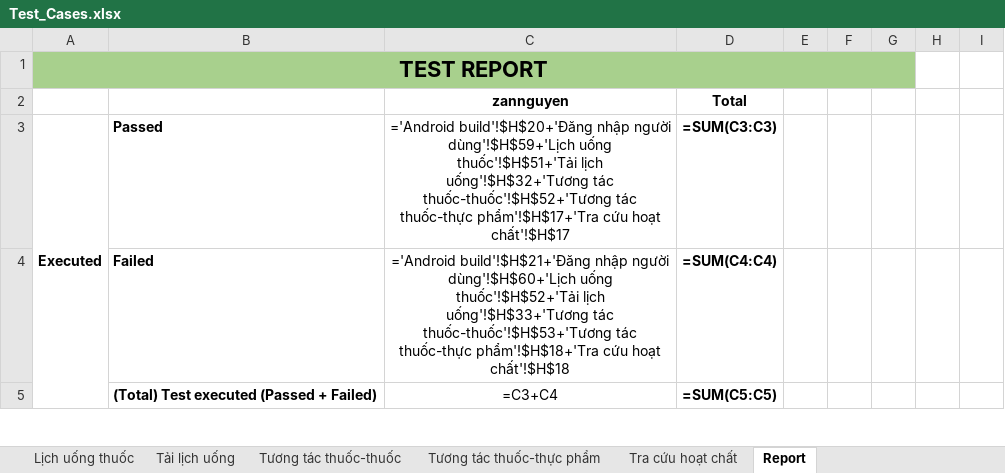
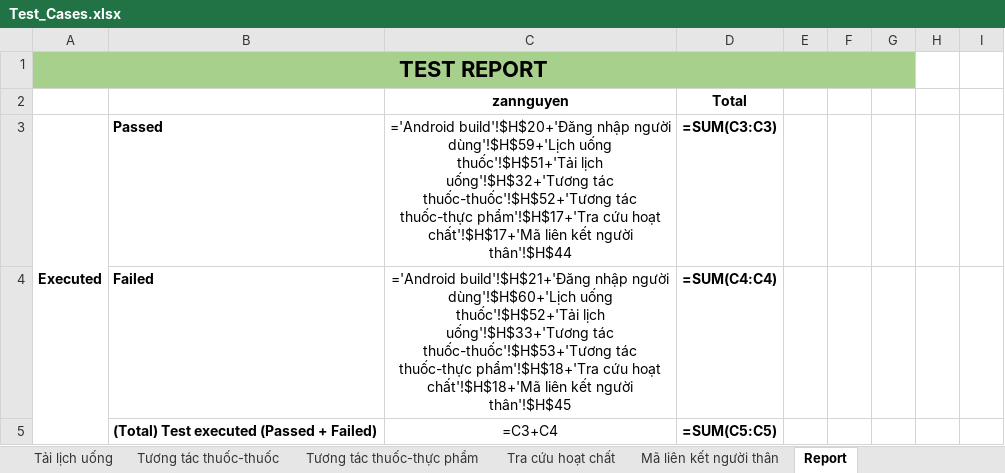
Before and after one commit to DrugTime-C1SE-07/DrugTime-docs, an Excel workbook: Team1_DTU/04_Quality_&_Testing/Test_Cases.xlsx, sheet Report, drawn as a sheet; only a part is shown; values as stored, in another font and other column widths than the file's, no borders; formulas without a stored value are shown as written; charts and pictures and conditional formats not drawn; the diff covers the shown part only; the diff names each change by its address in the sheet, - before the commit and + after, or states it on an @@ line.

```diff
--- a/Team1_DTU/04_Quality_&_Testing/Test_Cases.xlsx (sheet Report)
+++ b/Team1_DTU/04_Quality_&_Testing/Test_Cases.xlsx (sheet Report)
+sheet tab: Mã liên kết người thân
-C3: …cứu hoạt chất'!$H$17
+C3: …cứu hoạt chất'!$H$17+'Mã liên kết người thân'!$H$44
-C4: …cứu hoạt chất'!$H$18
+C4: …cứu hoạt chất'!$H$18+'Mã liên kết người thân'!$H$45
```
Also changed, not shown: 2 added rows and 1 edited cell elsewhere in this sheet, charts or pictures, Team1_DTU/01_Proposal_&_Planning/Product-and-Sprint-backlog-DrugTime.xlsx, 1 other file.
